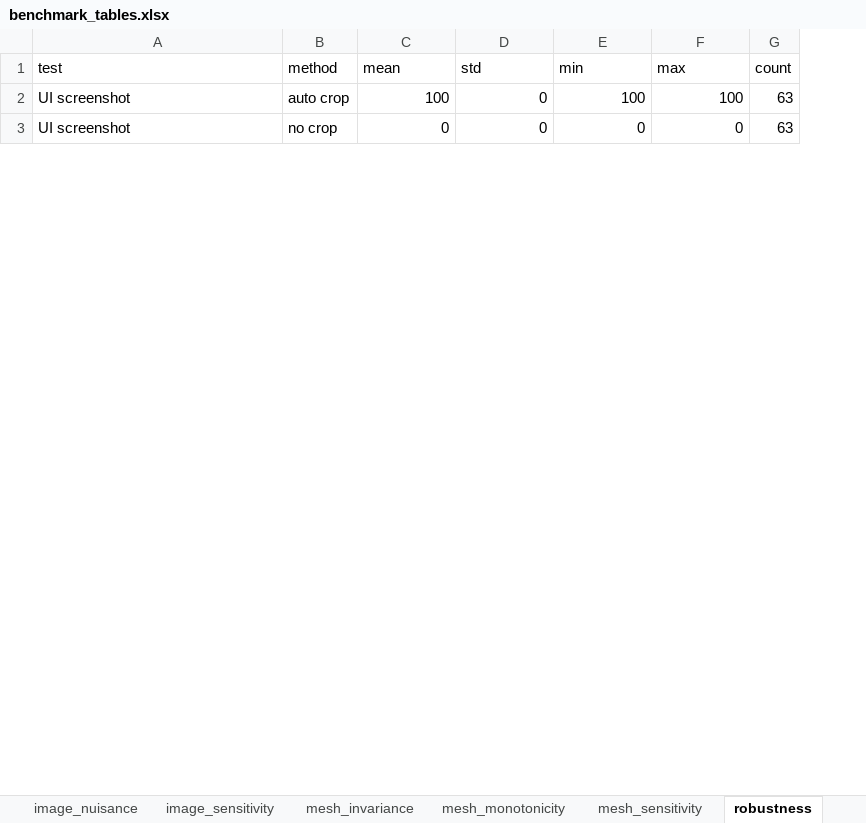
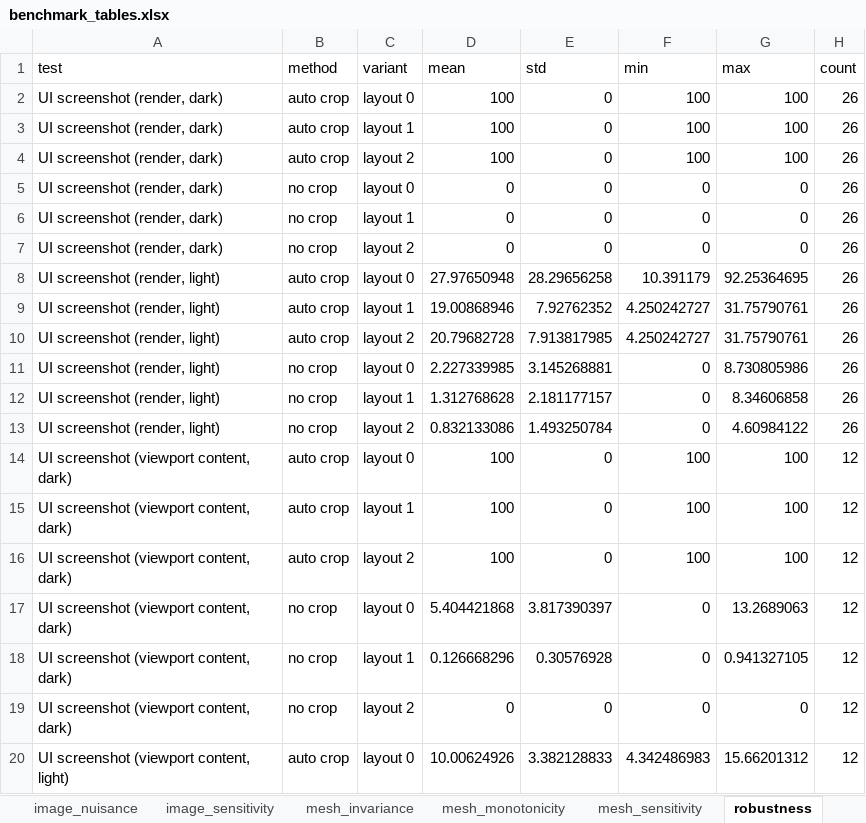
Before and after one commit to lolaisroilova2204-art/CG-SDL-AAF, an Excel workbook: docs/benchmark_reference_run/benchmark_tables.xlsx, sheet robustness, drawn as a sheet; only a part is shown; values as stored, in another font and other column widths than the file's, no borders; addresses are those after the commit; the diff covers the shown part only; the diff names each change by its address in the sheet, - before the commit and + after, or states it on an @@ line.

```diff
--- a/docs/benchmark_reference_run/benchmark_tables.xlsx (sheet robustness)
+++ b/docs/benchmark_reference_run/benchmark_tables.xlsx (sheet robustness)
+column C (variant), row 2: layout 0; row 5: layout 0
-A2 (test): UI screenshot
+A2 (test): UI screenshot (render, dark)
-H2 (count): 63
+H2 (count): 26
+row 3: UI screenshot (render, dark) | auto crop | layout 1 | 100 | 0 | 100 | 100 | 26
+row 4: UI screenshot (render, dark) | auto crop | layout 2 | 100 | 0 | 100 | 100 | 26
-A5 (test): UI screenshot
+A5 (test): UI screenshot (render, dark)
-H5 (count): 63
+H5 (count): 26
+row 6: UI screenshot (render, dark) | no crop | layout 1 | 0 | 0 | 0 | 0 | 26
+row 7: UI screenshot (render, dark) | no crop | layout 2 | 0 | 0 | 0 | 0 | 26
+row 8: UI screenshot (render, light) | auto crop | layout 0 | 27.97650948 | 28.29656258 | 10.391179 | 92.25364695 | 26
+row 9: UI screenshot (render, light) | auto crop | layout 1 | 19.00868946 | 7.92762352 | 4.250242727 | 31.75790761 | 26
+row 10: UI screenshot (render, light) | auto crop | layout 2 | 20.79682728 | 7.913817985 | 4.250242727 | 31.75790761 | 26
+row 11: UI screenshot (render, light) | no crop | layout 0 | 2.227339985 | 3.145268881 | 0 | 8.730805986 | 26
+row 12: UI screenshot (render, light) | no crop | layout 1 | 1.312768628 | 2.181177157 | 0 | 8.34606858 | 26
+row 13: UI screenshot (render, light) | no crop | layout 2 | 0.832133086 | 1.493250784 | 0 | 4.60984122 | 26
+row 14: UI screenshot (viewport content, dark) | auto crop | layout 0 | 100 | 0 | 100 | 100 | 12
+row 15: UI screenshot (viewport content, dark) | auto crop | layout 1 | 100 | 0 | 100 | 100 | 12
+row 16: UI screenshot (viewport content, dark) | auto crop | layout 2 | 100 | 0 | 100 | 100 | 12
+row 17: UI screenshot (viewport content, dark) | no crop | layout 0 | 5.404421868 | 3.817390397 | 0 | 13.2689063 | 12
+row 18: UI screenshot (viewport content, dark) | no crop | layout 1 | 0.126668296 | 0.30576928 | 0 | 0.941327105 | 12
+row 19: UI screenshot (viewport content, dark) | no crop | layout 2 | 0 | 0 | 0 | 0 | 12
+row 20: UI screenshot (viewport content, light) | auto crop | layout 0 | 10.00624926 | 3.382128833 | 4.342486983 | 15.66201312 | 12
```
Also changed, not shown: 27 added rows and 6 edited cells elsewhere in this sheet, sheet render_auc, sheet image_auc_composition, sheet mesh_auc, sheet image_monotonicity, sheet render_scores, sheet image_sensitivity, 8 more sheets, other sheet tabs, 55 other files.
